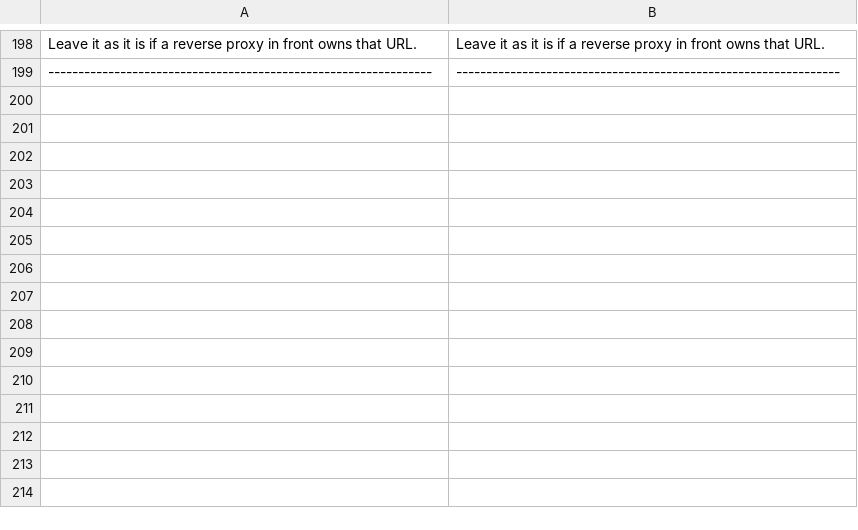
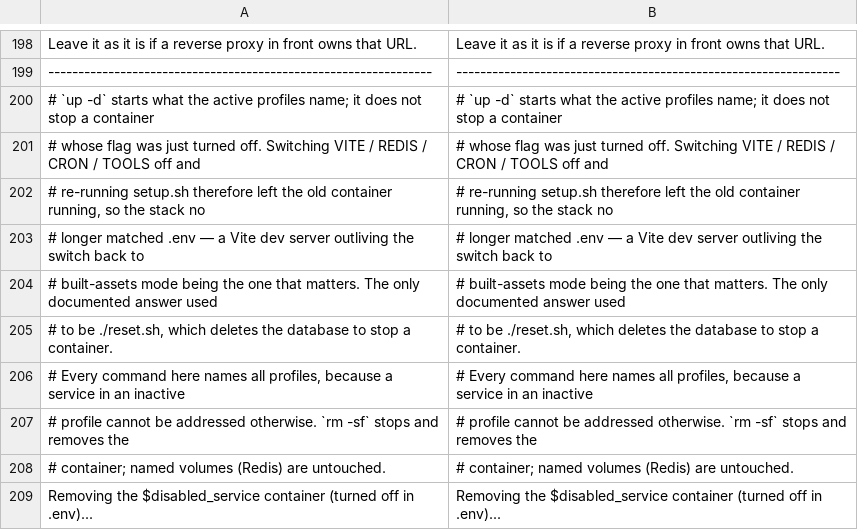
Before and after one commit to Dixlase/dixlase-docker-installer, a TSV file: lang/en/setup.sh.tsv, drawn as a sheet; only a part is shown, gaps mark what is left out; the diff names each change by its address in the sheet, - before the commit and + after, or states it on an @@ line.

Commit message:
fix(setup): remove the containers a flag just turned off / フラグを off にしたコンテナを削除する
`docker compose up -d` starts what the active profiles name; it does not stop a
container whose flag was just turned off. Switching VITE / REDIS / CRON / TOOLS
off in .env and re-running setup.sh therefore left the old container running,
so the stack no longer matched .env — a Vite dev server outliving the switch
back to built-assets mode being the one that matters. Verified: after
VITE=true -> false plus setup.sh, the site correctly served built assets
(public/hot gone, no :40173 in the HTML) while dixlase-vite was still up.
`docker compose up -d` が起動するのは有効なプロファイルが指すものだけで、フラグを
off にしたばかりのコンテナは停止しない。そのため .env で VITE / REDIS / CRON /
TOOLS を off にして setup.sh を再実行しても古いコンテナが動き続け、スタックが .env
と一致しなかった — ビルド済みアセットモードに戻したのに Vite 開発サーバーが生き
残るのが一番まずい。実測: VITE=true -> false と setup.sh の後、サイトは正しく
ビルド済みアセットを配信していた (public/hot は消え、HTML に :40173 は無い) のに
dixlase-vite は起動したままだった。

The only documented way to switch modes was ./reset.sh, which deletes the
database to stop a container.
モードを切り替える方法として文書化されていたのは ./reset.sh だけで、コンテナを
止めるためにデータベースを消すことになっていた。

```diff
--- a/lang/en/setup.sh.tsv
+++ b/lang/en/setup.sh.tsv
+row 200: # `up -d` starts what the active profiles name; it does not stop a container | # `up -d` starts what the active profiles name; it does not stop a container
+row 201: # whose flag was just turned off. Switching VITE / REDIS / CRON / TOOLS off and | # whose flag was just turned off. Switching VITE / REDIS / CRON / TOOLS off and
+row 202: # re-running setup.sh therefore left the old container running, so the stack no | # re-running setup.sh therefore left the old container running, so the stack no
+row 203: # longer matched .env — a Vite dev server outliving the switch back to | # longer matched .env — a Vite dev server outliving the switch back to
+row 204: # built-assets mode being the one that matters. The only documented answer used | # built-assets mode being the one that matters. The only documented answer used
+row 205: # to be ./reset.sh, which deletes the database to stop a container. | # to be ./reset.sh, which deletes the database to stop a container.
+row 206: # Every command here names all profiles, because a service in an inactive | # Every command here names all profiles, because a service in an inactive
+row 207: # profile cannot be addressed otherwise. `rm -sf` stops and removes the | # profile cannot be addressed otherwise. `rm -sf` stops and removes the
+row 208: # container; named volumes (Redis) are untouched. | # container; named volumes (Redis) are untouched.
+row 209: Removing the $disabled_service container (turned off in .env)... | Removing the $disabled_service container (turned off in .env)...
```
Also changed, not shown: lang/ja/setup.sh.tsv, 1 other file.
